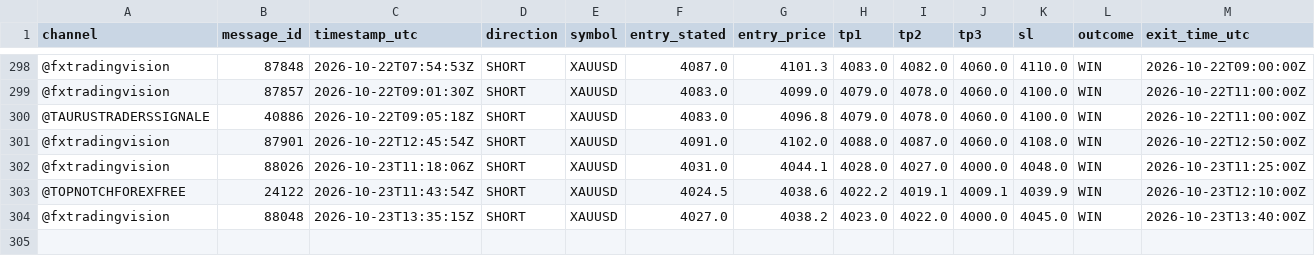
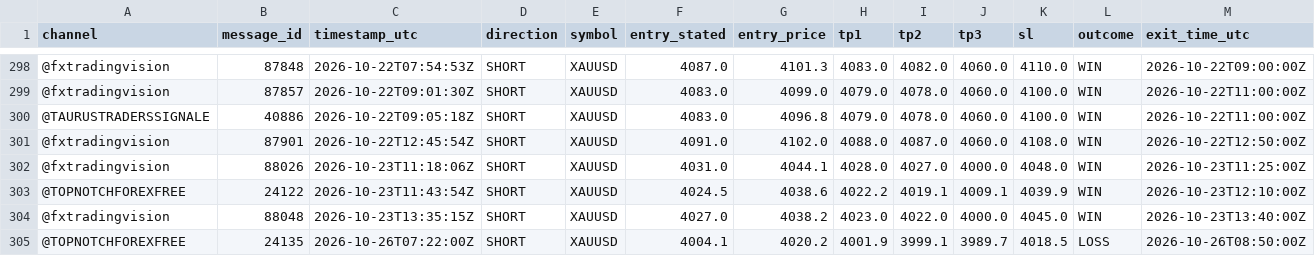
Before and after one commit to hallohallo2010-cmd/Signal-Backtesting-Ai-with-Telegram, a CSV file: scored.csv, drawn as a sheet; only a part is shown, gaps mark what is left out; rows hold the shown columns only; the diff names each change by its address in the sheet, - before the commit and + after, or states it on an @@ line.

```diff
--- a/scored.csv
+++ b/scored.csv
+row 305: @TOPNOTCHFOREXFREE | 24135 | 2026-10-26T07:22:00Z | SHORT | XAUUSD | 4004.1 | 4020.2 | 4001.9 | 3999.1 | 3989.7 | 4018.5 | LOSS | 2026-10-26T08:50:00Z
```
Also changed, not shown: near_misses.csv, signals.csv.
